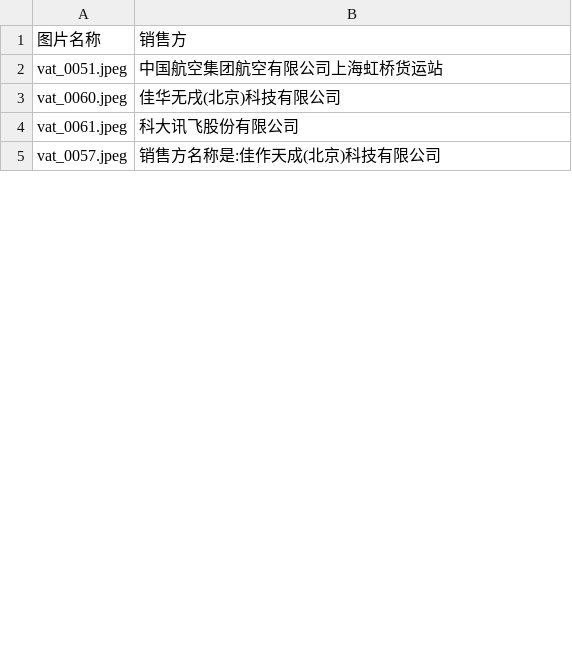
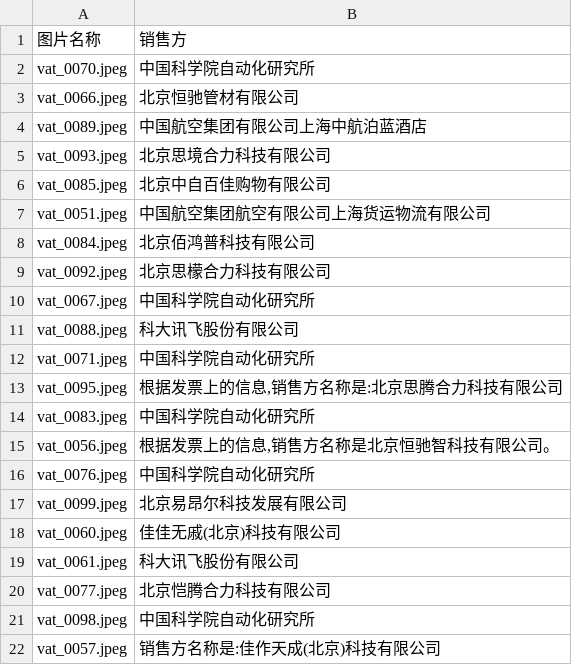
Before and after one commit to nimysan/CustomModel, a CSV file: data/label_data/test_label.csv, drawn as a sheet; only a part is shown; the diff covers the shown part only.

```diff
--- a/data/label_data/test_label.csv
+++ b/data/label_data/test_label.csv
@@ -1,5 +1,22 @@
 图片名称,销售方
-vat_0051.jpeg,中国航空集团航空有限公司上海虹桥货运站
-vat_0060.jpeg,佳华无戌(北京)科技有限公司
+vat_0070.jpeg,中国科学院自动化研究所
+vat_0066.jpeg,北京恒驰管材有限公司
+vat_0089.jpeg,中国航空集团有限公司上海中航泊蓝酒店
+vat_0093.jpeg,北京思境合力科技有限公司
+vat_0085.jpeg,北京中自百佳购物有限公司
+vat_0051.jpeg,中国航空集团航空有限公司上海货运物流有限公司
+vat_0084.jpeg,北京佰鸿普科技有限公司
+vat_0092.jpeg,北京思檬合力科技有限公司
+vat_0067.jpeg,中国科学院自动化研究所
+vat_0088.jpeg,科大讯飞股份有限公司
+vat_0071.jpeg,中国科学院自动化研究所
+vat_0095.jpeg,"根据发票上的信息,销售方名称是:北京思腾合力科技有限公司"
+vat_0083.jpeg,中国科学院自动化研究所
+vat_0056.jpeg,"根据发票上的信息,销售方名称是北京恒驰智科技有限公司。"
+vat_0076.jpeg,中国科学院自动化研究所
+vat_0099.jpeg,北京易昂尔科技发展有限公司
+vat_0060.jpeg,佳佳无戚(北京)科技有限公司
 vat_0061.jpeg,科大讯飞股份有限公司
+vat_0077.jpeg,北京恺腾合力科技有限公司
+vat_0098.jpeg,中国科学院自动化研究所
 vat_0057.jpeg,销售方名称是:佳作天成(北京)科技有限公司
```
Also changed, not shown: 23 added rows and 5 edited cells elsewhere in this file, data/label_data/train_label.csv, 12 other files.
